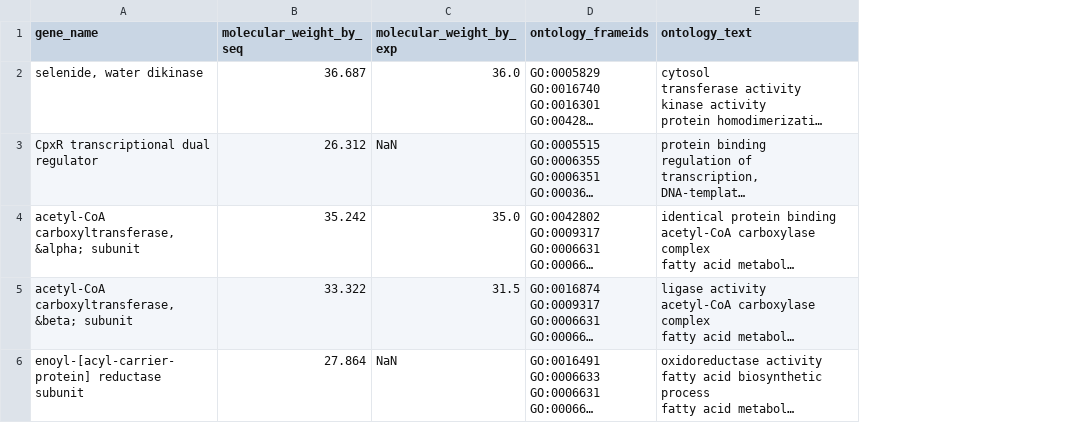
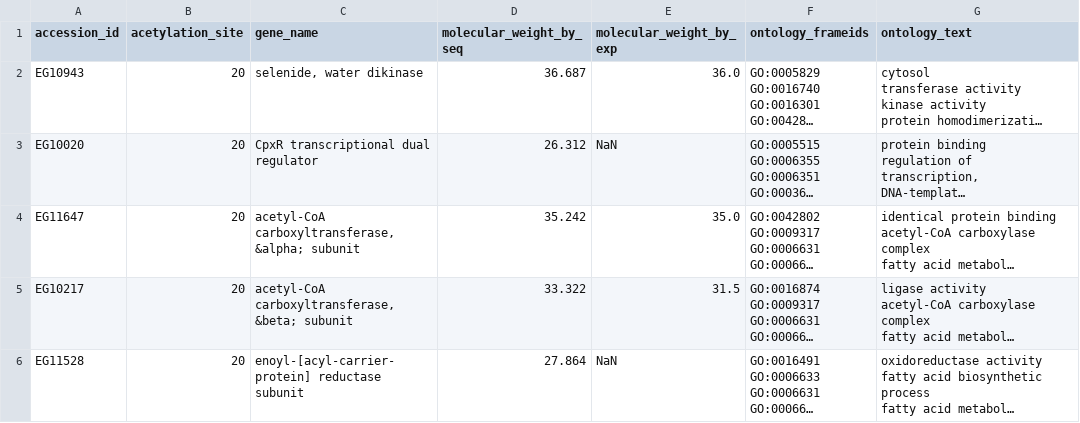
Before and after one commit to coffeetocode/bioinfoscripts, a CSV file: BiocycToCSV/genedata.csv, drawn as a sheet; only a part is shown; long unchanged cells end in …; the diff names each change by its address in the sheet, - before the commit and + after, or states it on an @@ line.

Commit message:
add accession_id and acetylation_site to output csv

```diff
--- a/BiocycToCSV/genedata.csv
+++ b/BiocycToCSV/genedata.csv
+column A (accession_id), rows 2-6: EG10943 | EG10020 | EG11647 | EG10217 | EG11528
+column B (acetylation_site), rows 2-6: all 20
```
Also changed, not shown: 2 other files.
